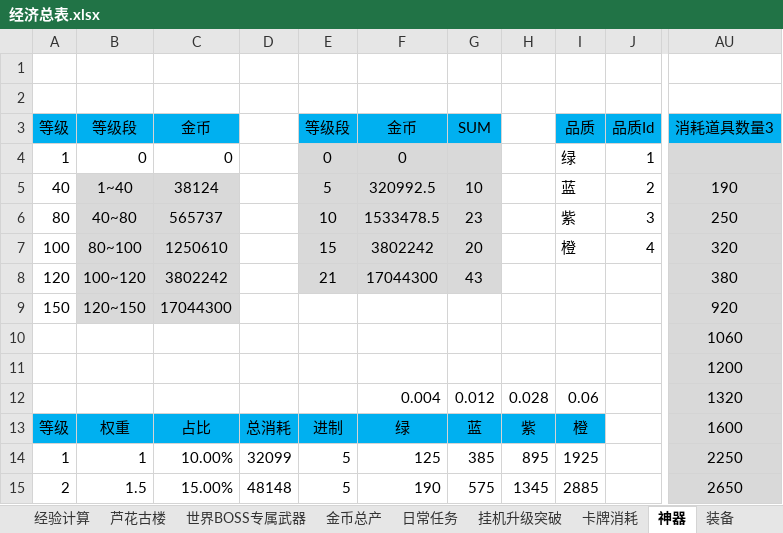
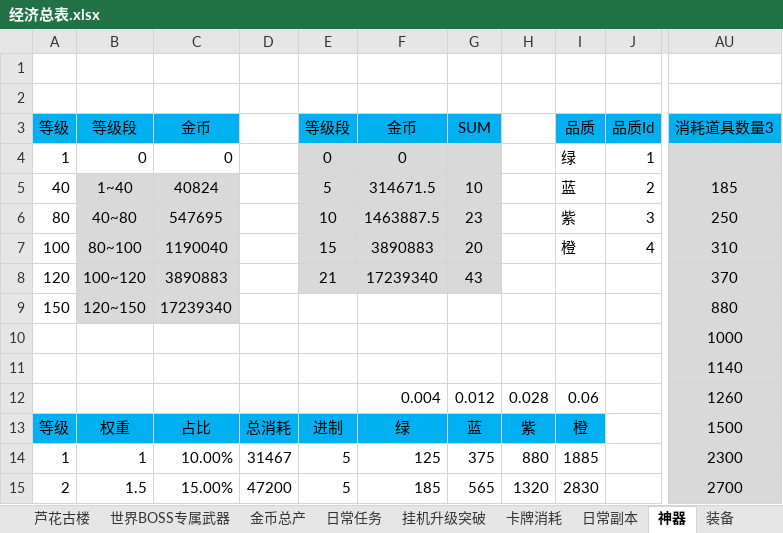
Before and after one commit to hataksumo/DesignerDoc, an Excel workbook: 策划案/镇魂街/经济总表.xlsx, sheet 神器, drawn as a sheet; only a part is shown, gaps mark what is left out; values as stored, in another font and other column widths than the file's, no borders; the diff covers the shown part only; the diff names each change by its address in the sheet, - before the commit and + after, or states it on an @@ line.

```diff
--- a/策划案/镇魂街/经济总表.xlsx (sheet 神器)
+++ b/策划案/镇魂街/经济总表.xlsx (sheet 神器)
+sheet tab: 日常副本
-C5 (金币): 38124
+C5 (金币): 40824
-F5 (金币): 320992.5
+F5 (金币): 314671.5
-AU5 (消耗道具数量3): 190
+AU5 (消耗道具数量3): 185
-C6 (金币): 565737
+C6 (金币): 547695
-F6 (金币): 1533478.5
+F6 (金币): 1463887.5
-C7 (金币): 1250610
+C7 (金币): 1190040
-F7 (金币): 3802242
+F7 (金币): 3890883
-AU7 (消耗道具数量3): 320
+AU7 (消耗道具数量3): 310
-C8 (金币): 3802242
+C8 (金币): 3890883
-F8 (金币): 17044300
+F8 (金币): 17239340
-AU8 (消耗道具数量3): 380
+AU8 (消耗道具数量3): 370
-C9 (金币): 17044300
+C9 (金币): 17239340
-AU9 (消耗道具数量3): 920
+AU9 (消耗道具数量3): 880
-AU10 (消耗道具数量3): 1060
+AU10 (消耗道具数量3): 1000
-AU11 (消耗道具数量3): 1200
+AU11 (消耗道具数量3): 1140
-AU12 (消耗道具数量3): 1320
+AU12 (消耗道具数量3): 1260
-AU13 (消耗道具数量3): 1600
+AU13 (消耗道具数量3): 1500
-D14: 32099
+D14: 31467
-G14 (SUM): 385
+G14 (SUM): 375
-H14: 895
+H14: 880
-I14 (品质): 1925
+I14 (品质): 1885
-AU14 (消耗道具数量3): 2250
+AU14 (消耗道具数量3): 2300
-D15: 48148
+D15: 47200
-F15 (金币): 190
+F15 (金币): 185
-G15 (SUM): 575
+G15 (SUM): 565
-H15: 1345
+H15: 1320
-I15 (品质): 2885
+I15 (品质): 2830
-AU15 (消耗道具数量3): 2650
+AU15 (消耗道具数量3): 2700
```
Also changed, not shown: 864 edited cells elsewhere in this sheet, sheet 装备, sheet 卡牌消耗, sheet 挂机升级突破, sheet 经验计算, sheet 世界BOSS专属武器, sheet 金币总产, 2 more sheets, other sheet tabs, formulas that keep their value, 策划案/镇魂街/新属性投放.xlsx, 策划案/镇魂街/活动.xlsx, 1 other file.
